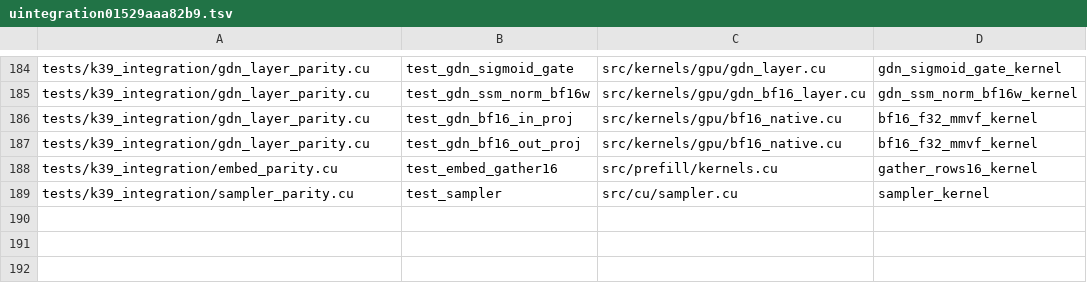
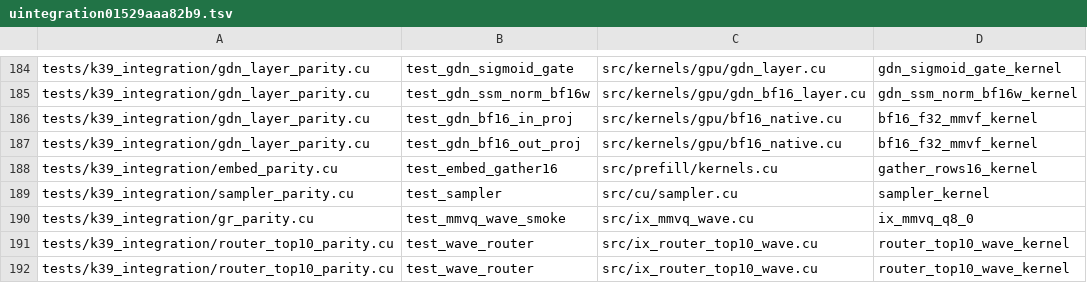
Before and after one commit to zeng-bin3123/baloon, a TSV file: .einsteinOS/port/uintegration01529aaa82b9.tsv, drawn as a sheet; only a part is shown, gaps mark what is left out; the diff names each change by its address in the sheet, - before the commit and + after, or states it on an @@ line.

Commit message:
unit uintegration01529aaa82b9: rejected at a done line, parked [compile=pass smoke=skipped gate=machine_down_during_test]

```diff
--- a/.einsteinOS/port/uintegration01529aaa82b9.tsv
+++ b/.einsteinOS/port/uintegration01529aaa82b9.tsv
+row 190: tests/k39_integration/gr_parity.cu | test_mmvq_wave_smoke | src/ix_mmvq_wave.cu | ix_mmvq_q8_0
+row 191: tests/k39_integration/router_top10_parity.cu | test_wave_router | src/ix_router_top10_wave.cu | router_top10_wave_kernel
+row 192: tests/k39_integration/router_top10_parity.cu | test_wave_router | src/ix_router_top10_wave.cu | router_top10_wave_kernel
```
Also changed, not shown: 9 other files.
